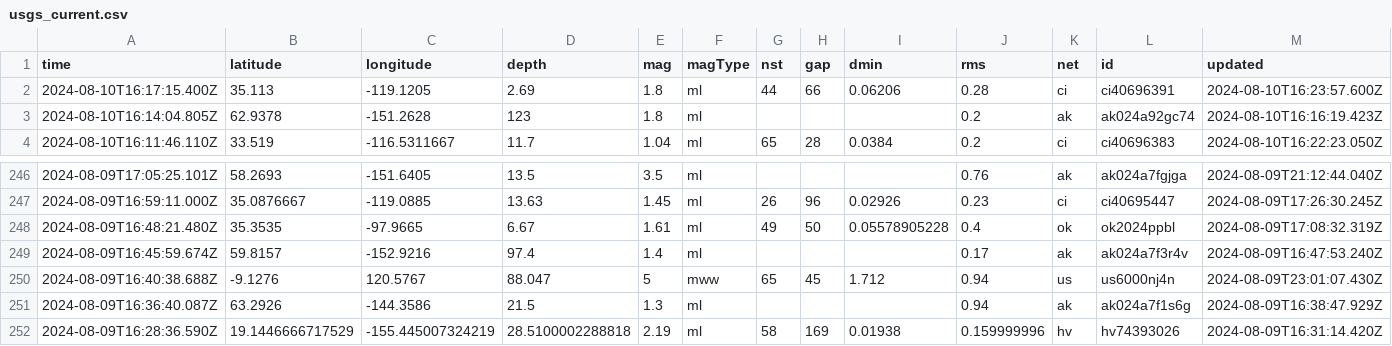
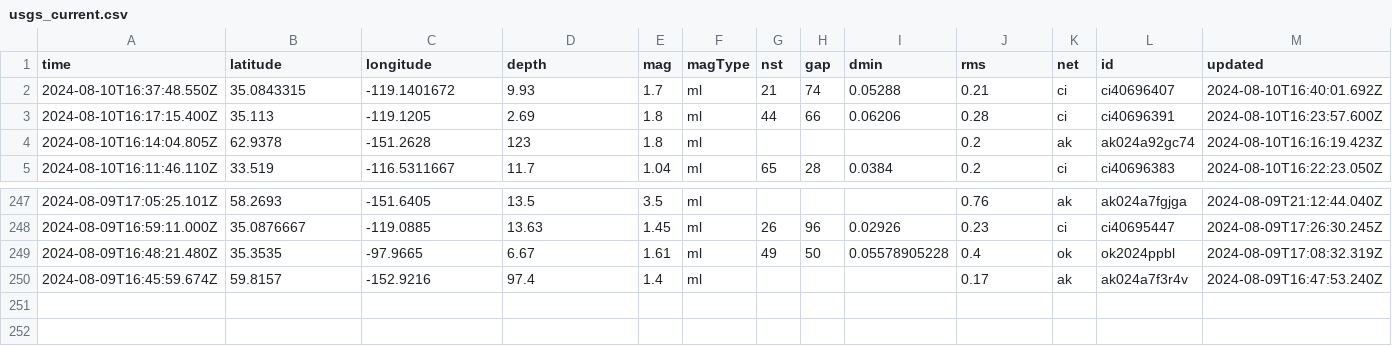
Before and after one commit to abhjtbhrli/nicar22-github-actions, a CSV file: usgs_current.csv, drawn as a sheet; only a part is shown, gaps mark what is left out; removed rows and columns are numbered as before the commit, all else as after; rows hold the shown columns only; the diff names each change by its address in the sheet, - before the commit and + after, or states it on an @@ line.

```diff
--- a/usgs_current.csv
+++ b/usgs_current.csv
+row 2: 2024-08-10T16:37:48.550Z | 35.0843315 | -119.1401672 | 9.93 | 1.7 | ml | 21 | 74 | 0.05288 | 0.21 | ci | ci40696407 | 2024-08-10T16:40:01.692Z
-row 250: 2024-08-09T16:40:38.688Z | -9.1276 | 120.5767 | 88.047 | 5 | mww | 65 | 45 | 1.712 | 0.94 | us | us6000nj4n | 2024-08-09T23:01:07.430Z
-row 251: 2024-08-09T16:36:40.087Z | 63.2926 | -144.3586 | 21.5 | 1.3 | ml |  |  |  | 0.94 | ak | ak024a7f1s6g | 2024-08-09T16:38:47.929Z
-row 252: 2024-08-09T16:28:36.590Z | 19.1446666717529 | -155.445007324219 | 28.5100002288818 | 2.19 | ml | 58 | 169 | 0.01938 | 0.159999996 | hv | hv74393026 | 2024-08-09T16:31:14.420Z
```
Also changed, not shown: 1 other file.
